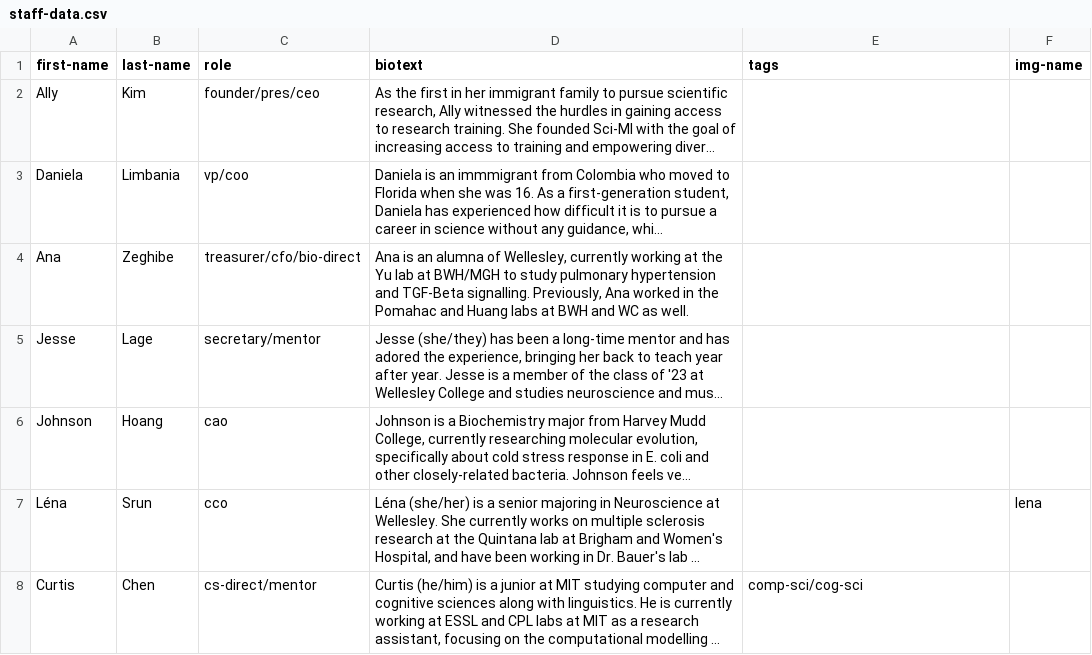
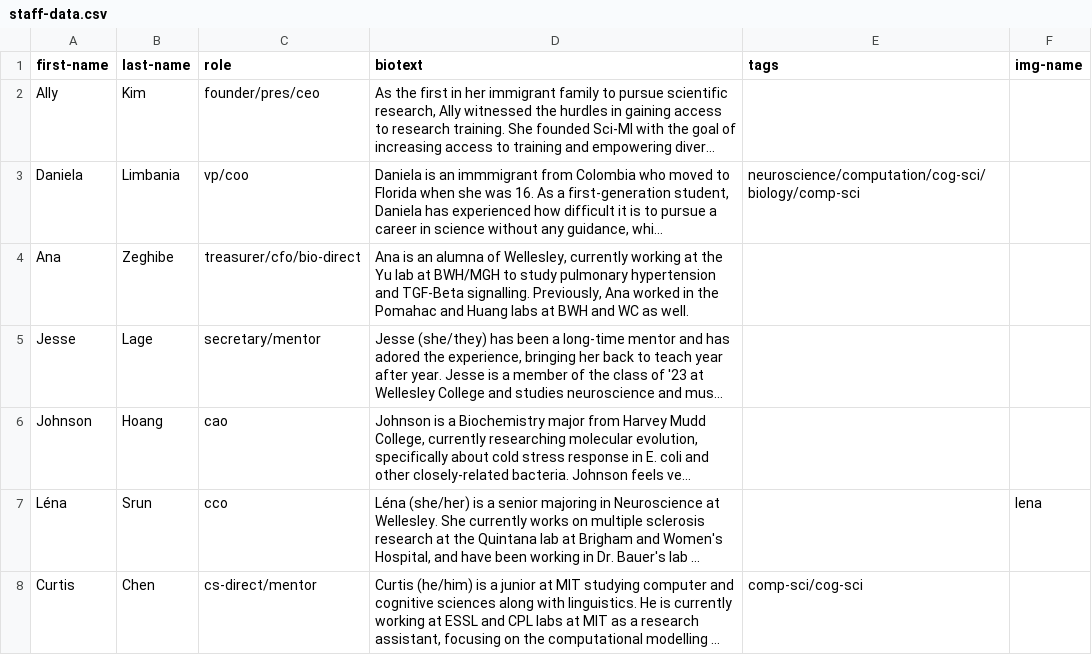
Before and after one commit to sci-MI/sci-MI.github.io, a CSV file: assets/data/staff-data.csv, drawn as a sheet; only a part is shown; long unchanged cells end in …; the diff names each change by its address in the sheet, - before the commit and + after, or states it on an @@ line.

Commit message:
latent staff page updates

```diff
--- a/assets/data/staff-data.csv
+++ b/assets/data/staff-data.csv
-E3 (tags): (empty)
+E3 (tags): neuroscience/computation/cog-sci/biology/comp-sci
```
Also changed, not shown: 2 other files.
